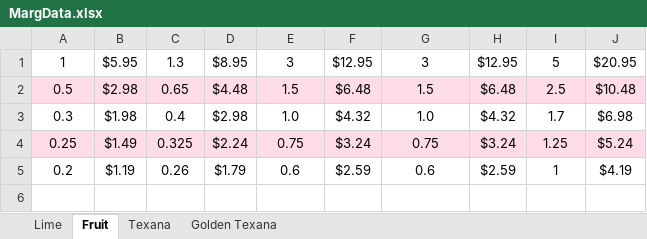
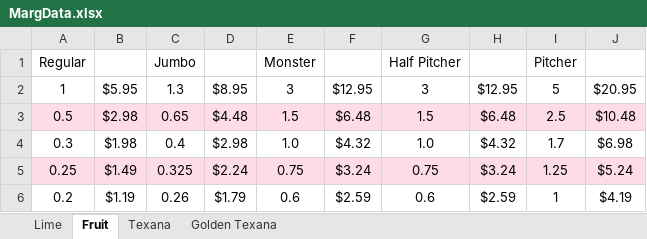
Before and after one commit to bushw011/margapp, an Excel workbook: MargData.xlsx, sheet Fruit, drawn as a sheet; values as stored, in another font and other column widths than the file's, no borders; the diff names each change by its address in the sheet, - before the commit and + after, or states it on an @@ line.

```diff
--- a/MargData.xlsx (sheet Fruit)
+++ b/MargData.xlsx (sheet Fruit)
+row 1: Regular |  | Jumbo |  | Monster |  | Half Pitcher |  | Pitcher
```
Also changed, not shown: sheet Lime, sheet Golden Texana, sheet Texana, 7 other files.
